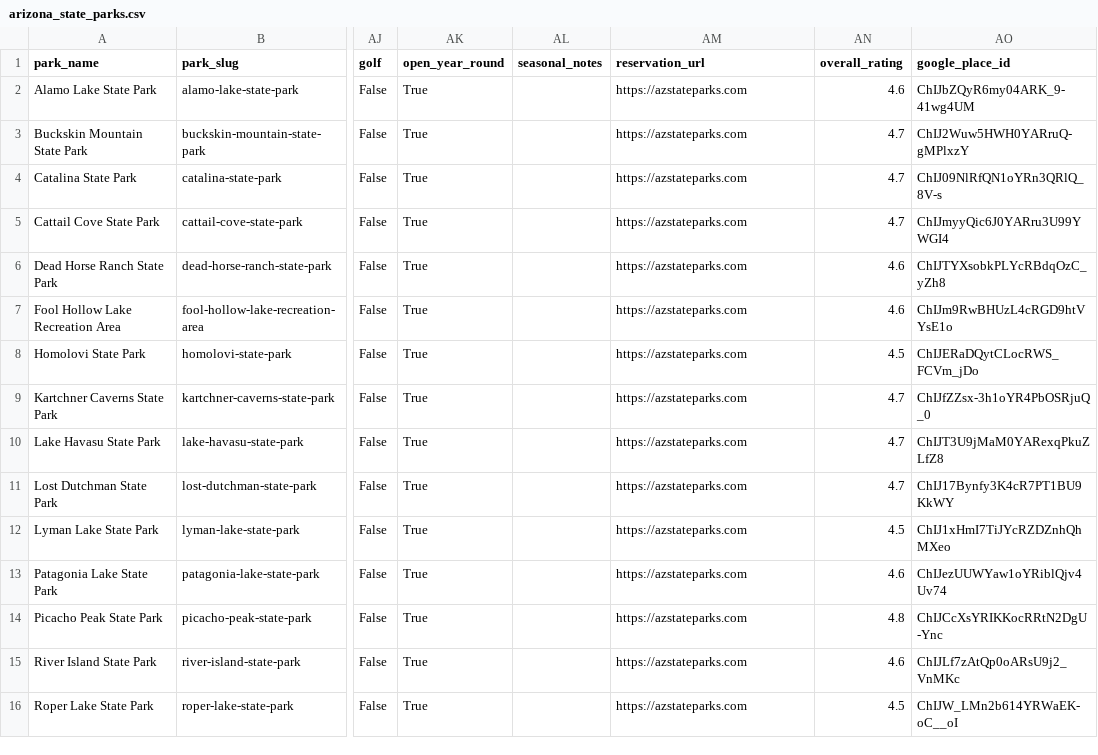
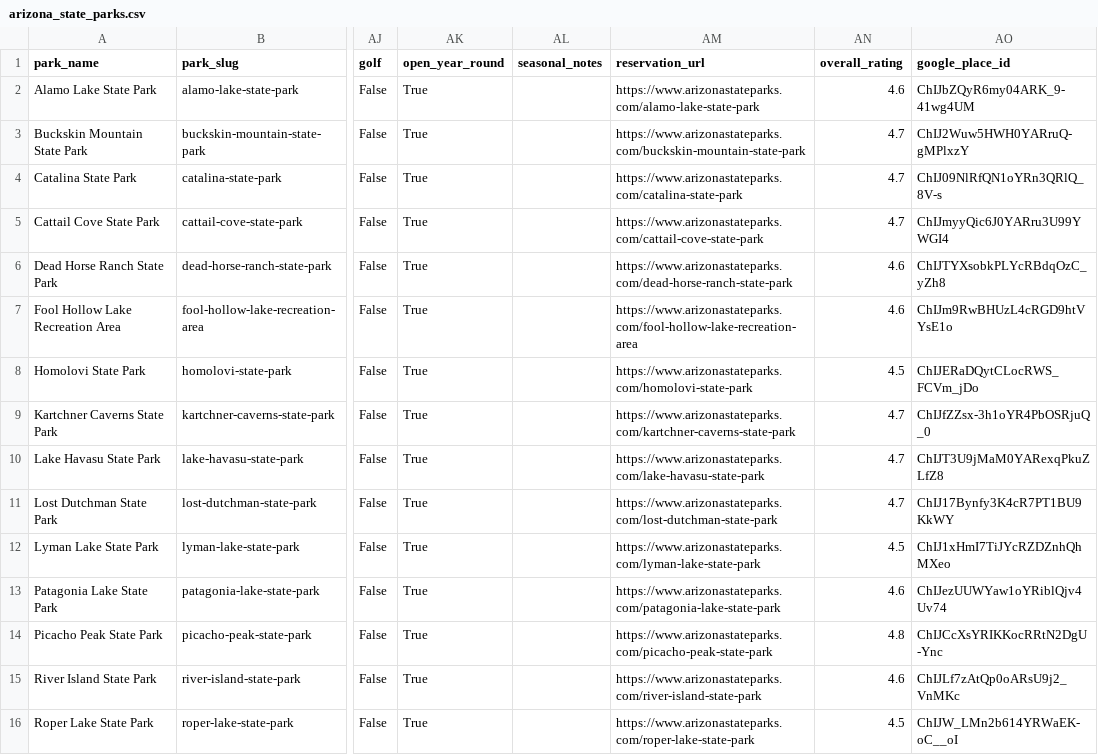
Before and after one commit to hayniec/state-parks-camping, a CSV file: arizona_state_parks.csv, drawn as a sheet; only a part is shown, gaps mark what is left out; the diff names each change by its address in the sheet, - before the commit and + after, or states it on an @@ line.

```diff
--- a/arizona_state_parks.csv
+++ b/arizona_state_parks.csv
-AM2 (reservation_url): https://azstateparks.com
+AM2 (reservation_url): https://www.arizonastateparks.com/alamo-lake-state-park
-AM3 (reservation_url): https://azstateparks.com
+AM3 (reservation_url): https://www.arizonastateparks.com/buckskin-mountain-state-park
-AM4 (reservation_url): https://azstateparks.com
+AM4 (reservation_url): https://www.arizonastateparks.com/catalina-state-park
-AM5 (reservation_url): https://azstateparks.com
+AM5 (reservation_url): https://www.arizonastateparks.com/cattail-cove-state-park
-AM6 (reservation_url): https://azstateparks.com
+AM6 (reservation_url): https://www.arizonastateparks.com/dead-horse-ranch-state-park
-AM7 (reservation_url): https://azstateparks.com
+AM7 (reservation_url): https://www.arizonastateparks.com/fool-hollow-lake-recreation-area
-AM8 (reservation_url): https://azstateparks.com
+AM8 (reservation_url): https://www.arizonastateparks.com/homolovi-state-park
-AM9 (reservation_url): https://azstateparks.com
+AM9 (reservation_url): https://www.arizonastateparks.com/kartchner-caverns-state-park
-AM10 (reservation_url): https://azstateparks.com
+AM10 (reservation_url): https://www.arizonastateparks.com/lake-havasu-state-park
-AM11 (reservation_url): https://azstateparks.com
+AM11 (reservation_url): https://www.arizonastateparks.com/lost-dutchman-state-park
-AM12 (reservation_url): https://azstateparks.com
+AM12 (reservation_url): https://www.arizonastateparks.com/lyman-lake-state-park
-AM13 (reservation_url): https://azstateparks.com
+AM13 (reservation_url): https://www.arizonastateparks.com/patagonia-lake-state-park
-AM14 (reservation_url): https://azstateparks.com
+AM14 (reservation_url): https://www.arizonastateparks.com/picacho-peak-state-park
-AM15 (reservation_url): https://azstateparks.com
+AM15 (reservation_url): https://www.arizonastateparks.com/river-island-state-park
-AM16 (reservation_url): https://azstateparks.com
+AM16 (reservation_url): https://www.arizonastateparks.com/roper-lake-state-park
```
Also changed, not shown: alaska_state_parks.csv, arkansas_state_parks.csv.
